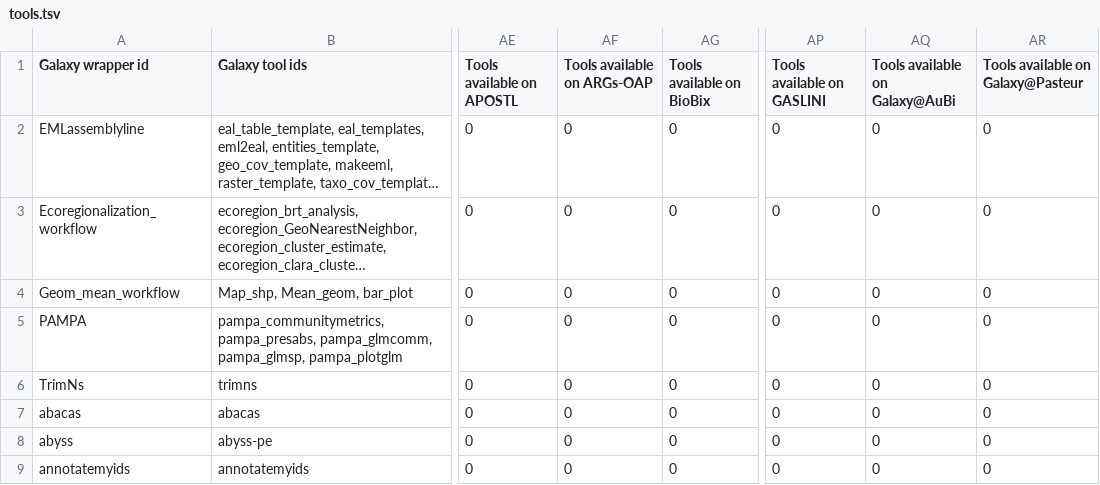
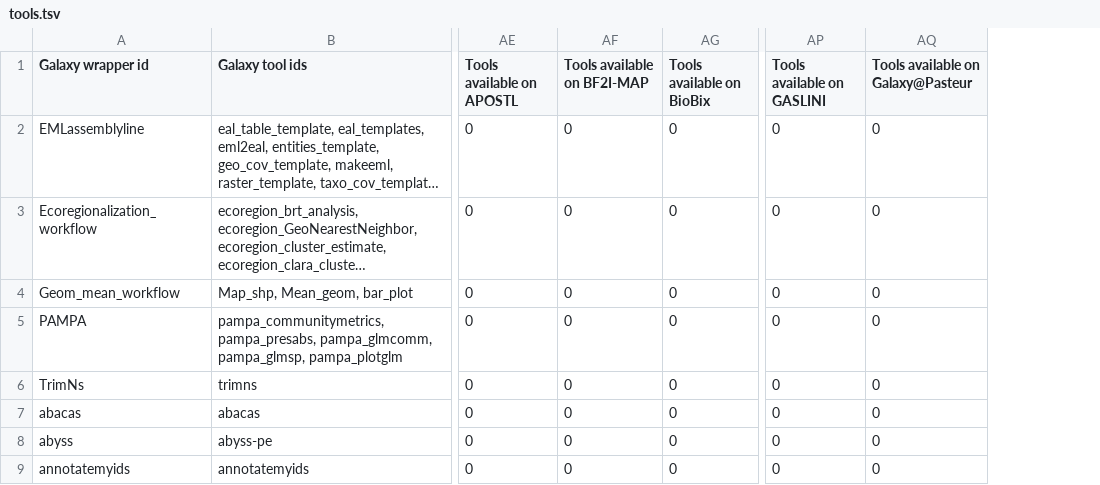
Before and after one commit to paulzierep/galaxy_tool_extractor, a TSV file: biodiversity/tools.tsv, drawn as a sheet; only a part is shown, gaps mark what is left out; long unchanged cells end in …; the diff covers the shown part only; the diff names each change by its address in the sheet, - before the commit and + after, or states it on an @@ line.

Commit message:
Update results step: filter all tools - commmit 5d7cf87

```diff
--- a/biodiversity/tools.tsv
+++ b/biodiversity/tools.tsv
-column AQ (Tools available on Galaxy@AuBi), rows 2-9: all 0
-AF1: Tools available on ARGs-OAP
+AF1: Tools available on BF2I-MAP
```
Also changed, not shown: 9 edited cells elsewhere in this file, assembly/tools.tsv, assembly/tools_filtered_by_ts_categories.tsv, 18 other files.
